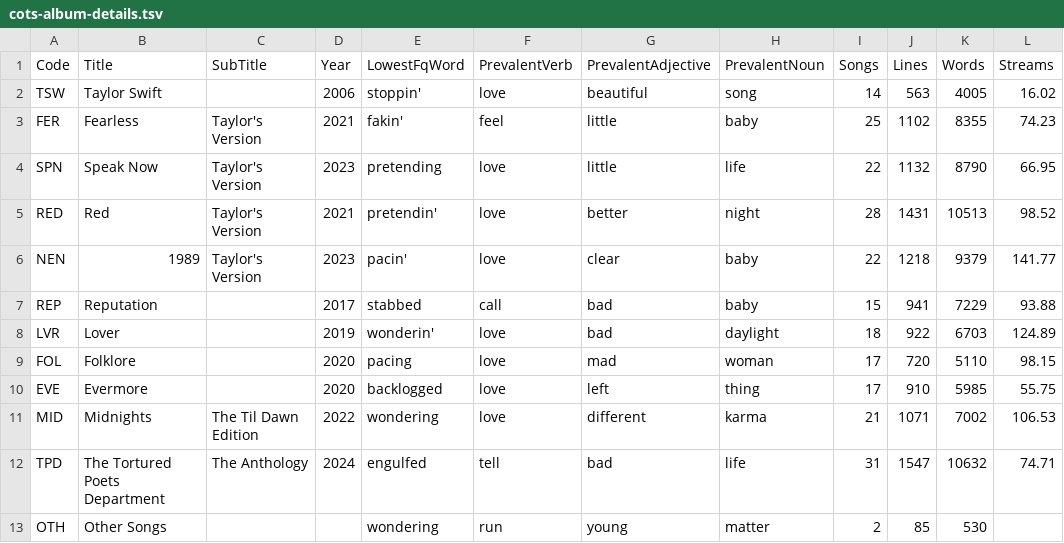
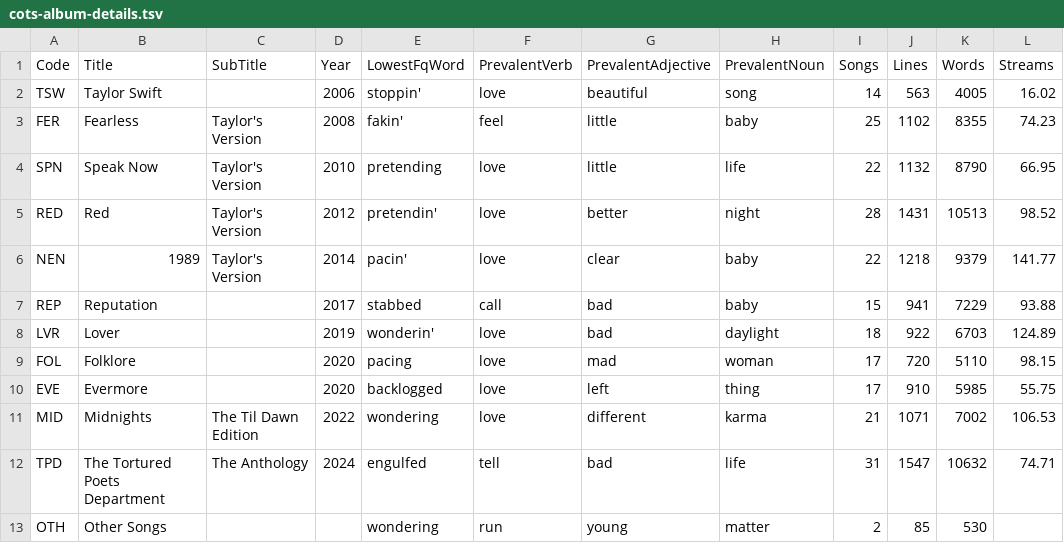
Before and after one commit to CalvinXiaocao/CalvinXiaocao.github.io, a TSV file: taylor-swift/data/cots-album-details.tsv, drawn as a sheet.

```diff
--- a/taylor-swift/data/cots-album-details.tsv
+++ b/taylor-swift/data/cots-album-details.tsv
@@ -2,6 +2,6 @@ Code	Title	SubTitle	Year	LowestFqWord	PrevalentVerb	PrevalentAdjective	Prevalent
 TSW	Taylor Swift		2006	stoppin'	love	beautiful	song	14	563	4005	16.02
-FER	Fearless	Taylor's Version	2021	fakin'	feel	little	baby	25	1102	8355	74.23
-SPN	Speak Now	Taylor's Version	2023	pretending	love	little	life	22	1132	8790	66.95
-RED	Red	Taylor's Version	2021	pretendin'	love	better	night	28	1431	10513	98.52
-NEN	1989	Taylor's Version	2023	pacin'	love	clear	baby	22	1218	9379	141.77
+FER	Fearless	Taylor's Version	2008	fakin'	feel	little	baby	25	1102	8355	74.23
+SPN	Speak Now	Taylor's Version	2010	pretending	love	little	life	22	1132	8790	66.95
+RED	Red	Taylor's Version	2012	pretendin'	love	better	night	28	1431	10513	98.52
+NEN	1989	Taylor's Version	2014	pacin'	love	clear	baby	22	1218	9379	141.77
 REP	Reputation		2017	stabbed	call	bad	baby	15	941	7229	93.88
```
Also changed, not shown: 2 other files.
